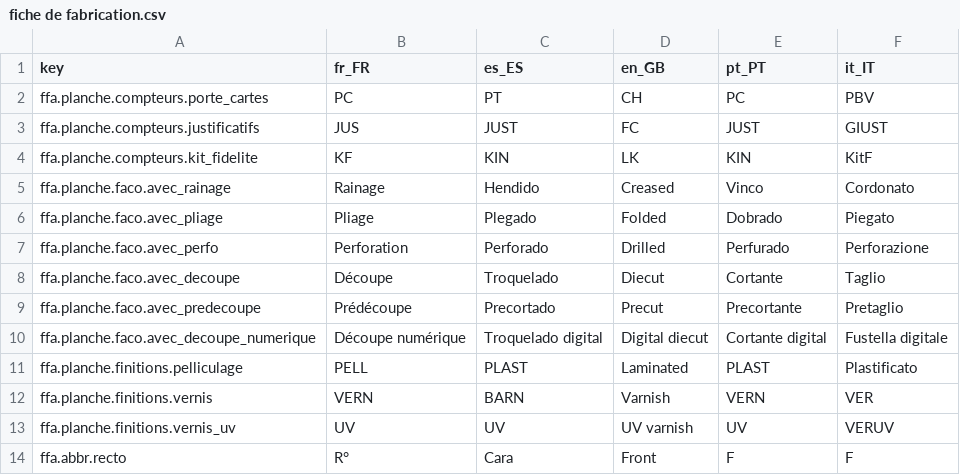
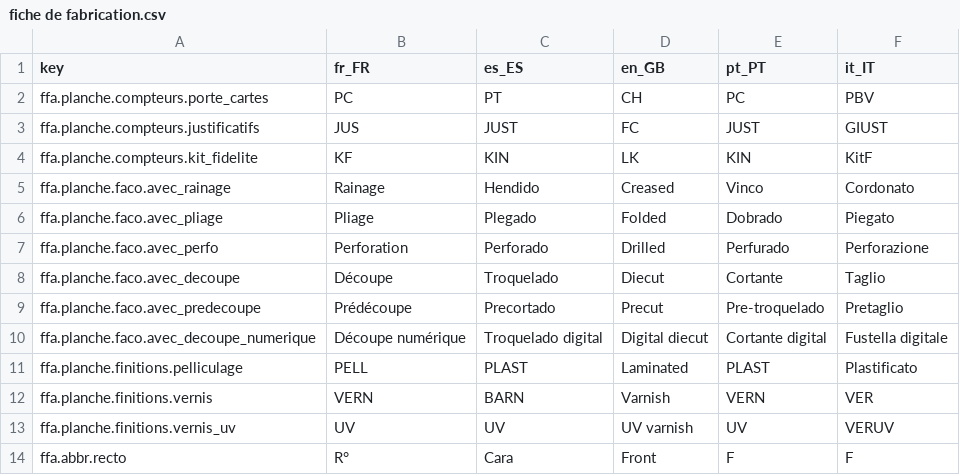
Before and after one commit to gitter-badger/genpdf, a CSV file: locale/fiche de fabrication.csv, drawn as a sheet; only a part is shown.

Commit message:
Correction trads

```diff
--- a/locale/fiche de fabrication.csv
+++ b/locale/fiche de fabrication.csv
@@ -8,3 +8,3 @@ ffa.planche.faco.avec_perfo,Perforation,Perforado,Drilled,Perfurado,Perforazione
 ffa.planche.faco.avec_decoupe,Découpe,Troquelado,Diecut,Cortante,Taglio
-ffa.planche.faco.avec_predecoupe,Prédécoupe,Precortado,Precut,Precortante,Pretaglio
+ffa.planche.faco.avec_predecoupe,Prédécoupe,Precortado,Precut,Pre-troquelado,Pretaglio
 ffa.planche.faco.avec_decoupe_numerique,Découpe numérique,Troquelado digital,Digital diecut,Cortante digital,Fustella digitale
```
